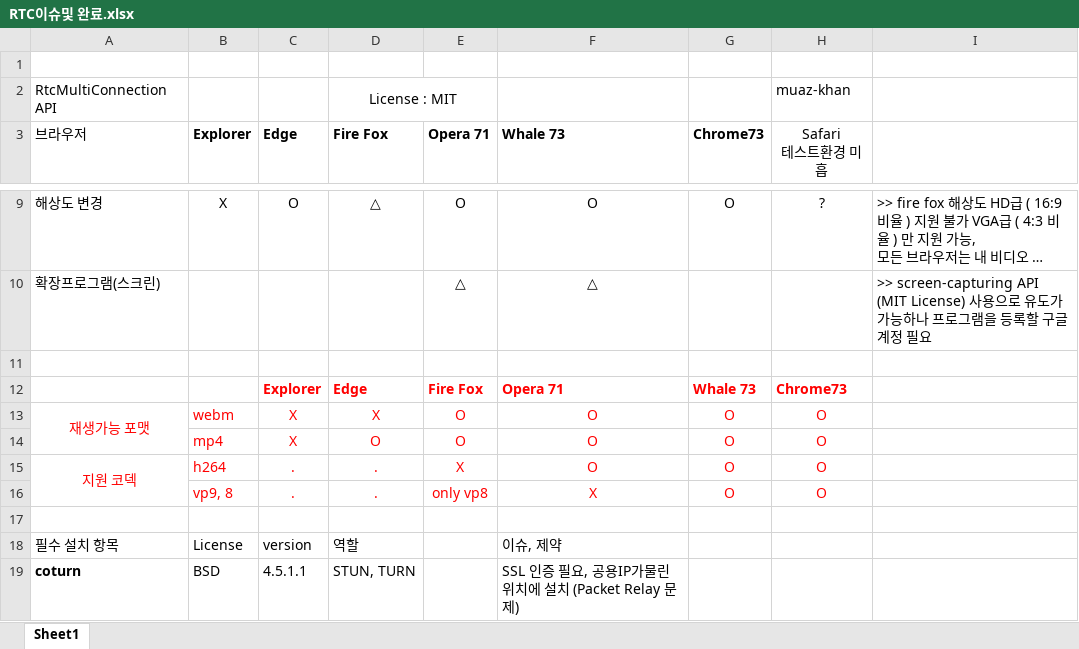
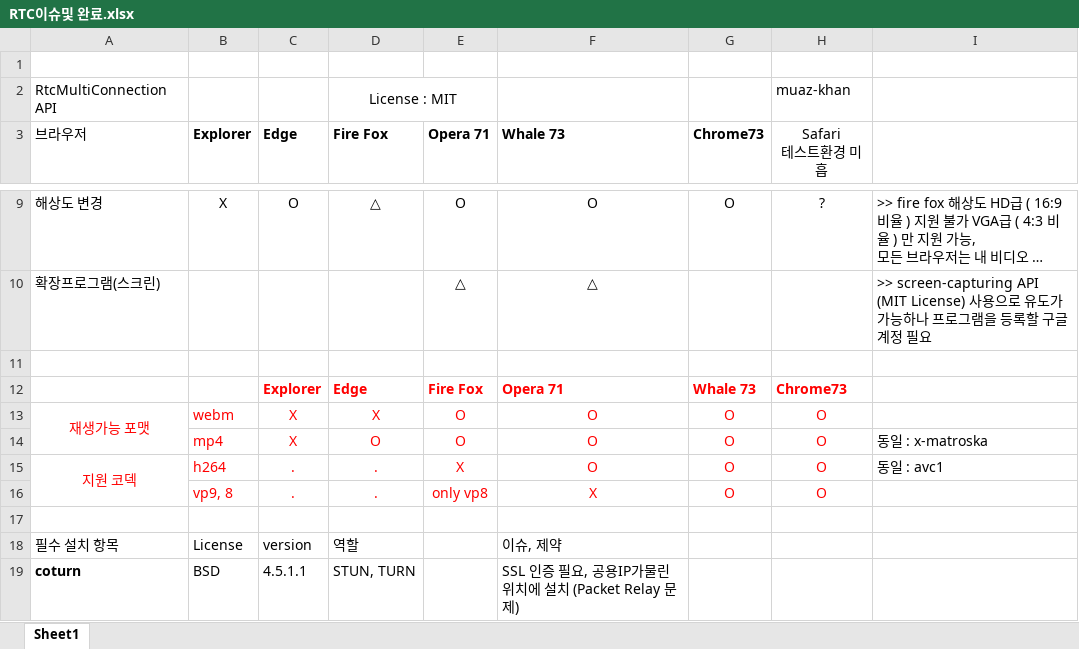
Before and after one commit to dltlgus312/Test-WebRTC, an Excel workbook: RTCDocuments/RTC이슈및 완료.xlsx, sheet Sheet1, drawn as a sheet; only a part is shown, gaps mark what is left out; long unchanged cells end in …; values as stored, in another font and other column widths than the file's, no borders; the diff names each change by its address in the sheet, - before the commit and + after, or states it on an @@ line.

```diff
--- a/RTCDocuments/RTC이슈및 완료.xlsx (sheet Sheet1)
+++ b/RTCDocuments/RTC이슈및 완료.xlsx (sheet Sheet1)
-I14: (empty)
+I14: 동일 : x-matroska
-I15: (empty)
+I15: 동일 : avc1
```
Also changed, not shown: 1 other file.
